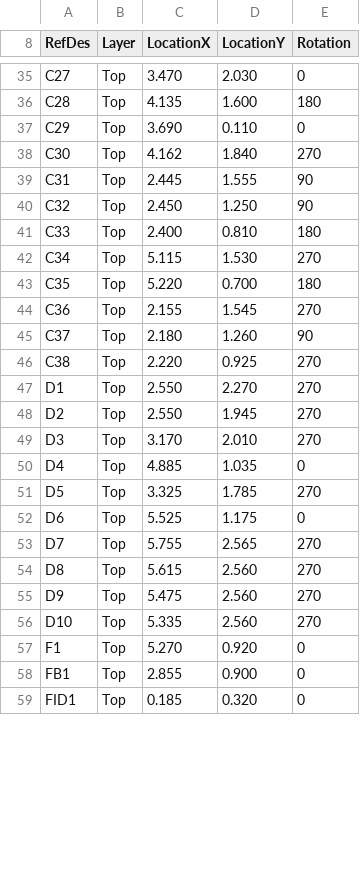
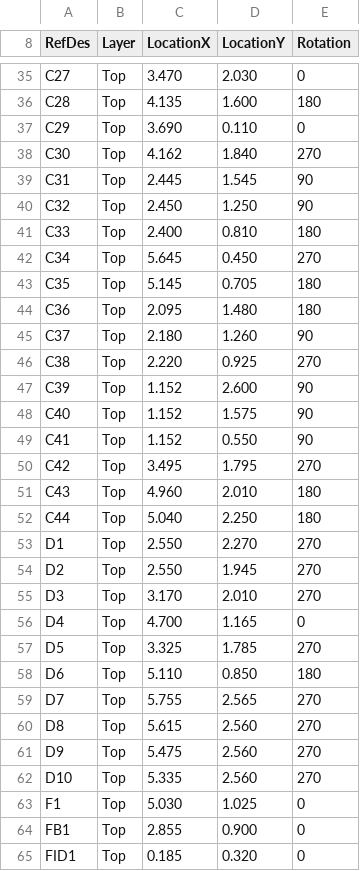
Before and after one commit to Alex2114/openrov-electronics-contoller, a CSV file: OpenROV Controller centroid.csv, drawn as a sheet; only a part is shown, gaps mark what is left out; the diff covers the shown part only.

```diff
--- a/OpenROV Controller centroid.csv
+++ b/OpenROV Controller centroid.csv
@@ -38,10 +38,16 @@ C29,Top,3.690,0.110,0
 C30,Top,4.162,1.840,270
-C31,Top,2.445,1.555,90
+C31,Top,2.445,1.545,90
 C32,Top,2.450,1.250,90
 C33,Top,2.400,0.810,180
-C34,Top,5.115,1.530,270
-C35,Top,5.220,0.700,180
-C36,Top,2.155,1.545,270
+C34,Top,5.645,0.450,270
+C35,Top,5.145,0.705,180
+C36,Top,2.095,1.480,180
 C37,Top,2.180,1.260,90
 C38,Top,2.220,0.925,270
+C39,Top,1.152,2.600,90
+C40,Top,1.152,1.575,90
+C41,Top,1.152,0.550,90
+C42,Top,3.495,1.795,270
+C43,Top,4.960,2.010,180
+C44,Top,5.040,2.250,180
 D1,Top,2.550,2.270,270
@@ -49,5 +55,5 @@ D2,Top,2.550,1.945,270
 D3,Top,3.170,2.010,270
-D4,Top,4.885,1.035,0
+D4,Top,4.700,1.165,0
 D5,Top,3.325,1.785,270
-D6,Top,5.525,1.175,0
+D6,Top,5.110,0.850,180
 D7,Top,5.755,2.565,270
@@ -56,3 +62,3 @@ D9,Top,5.475,2.560,270
 D10,Top,5.335,2.560,270
-F1,Top,5.270,0.920,0
+F1,Top,5.030,1.025,0
 FB1,Top,2.855,0.900,0
```
Also changed, not shown: 1 added row, 1 removed row and 85 edited cells elsewhere in this file, 47 other files.
